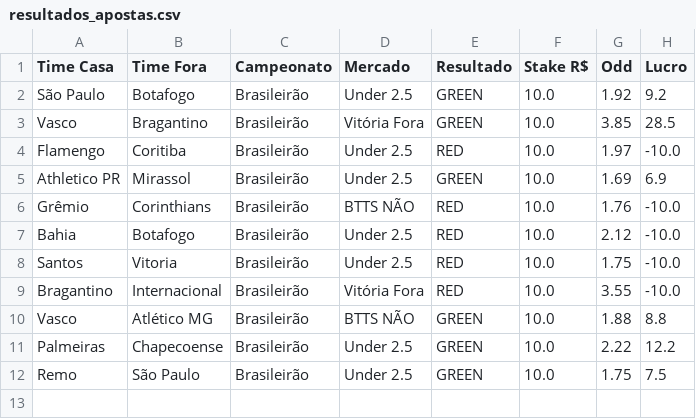
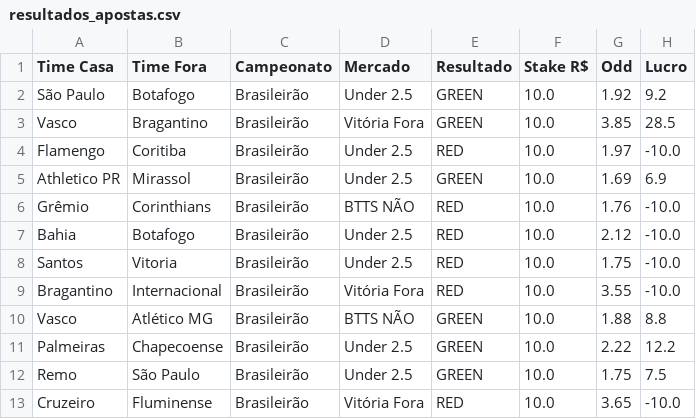
Before and after one commit to Sabonete190/bot-apostas, a CSV file: resultados_apostas.csv, drawn as a sheet.

Commit message:
Atualizando resultados_apostas.csv

```diff
--- a/resultados_apostas.csv
+++ b/resultados_apostas.csv
@@ -12 +12,2 @@ Palmeiras,Chapecoense,Brasileirão,Under 2.5,GREEN,10.0,2.22,12.2
 Remo,São Paulo,Brasileirão,Under 2.5,GREEN,10.0,1.75,7.5
+Cruzeiro,Fluminense,Brasileirão,Vitória Fora,RED,10.0,3.65,-10.0
```
